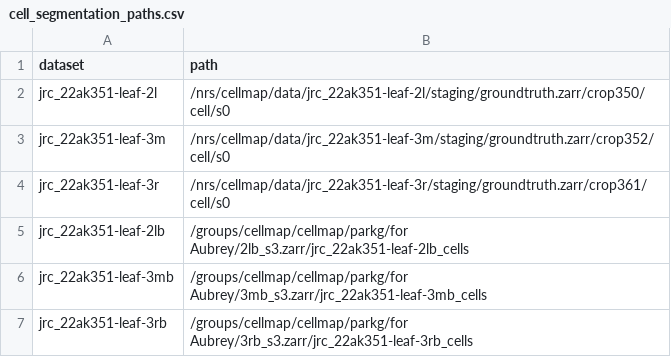
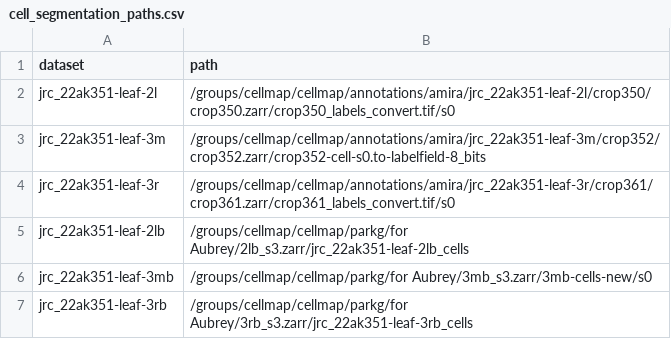
Before and after one commit to davidackerman/plasmodesmata_dacapo, a CSV file: preprocessing/cell_segmentation_paths.csv, drawn as a sheet.

Commit message:
update cell segmentation paths and remove commented-out code in create_masks.py

```diff
--- a/preprocessing/cell_segmentation_paths.csv
+++ b/preprocessing/cell_segmentation_paths.csv
@@ -1,7 +1,7 @@
 dataset,path
-jrc_22ak351-leaf-2l,/nrs/cellmap/data/jrc_22ak351-leaf-2l/staging/groundtruth.zarr/crop350/cell/s0
-jrc_22ak351-leaf-3m,/nrs/cellmap/data/jrc_22ak351-leaf-3m/staging/groundtruth.zarr/crop352/cell/s0
-jrc_22ak351-leaf-3r,/nrs/cellmap/data/jrc_22ak351-leaf-3r/staging/groundtruth.zarr/crop361/cell/s0
+jrc_22ak351-leaf-2l,/groups/cellmap/cellmap/annotations/amira/jrc_22ak351-leaf-2l/crop350/crop350.zarr/crop350_labels_convert.tif/s0
+jrc_22ak351-leaf-3m,/groups/cellmap/cellmap/annotations/amira/jrc_22ak351-leaf-3m/crop352/crop352.zarr/crop352-cell-s0.to-labelfield-8_bits
+jrc_22ak351-leaf-3r,/groups/cellmap/cellmap/annotations/amira/jrc_22ak351-leaf-3r/crop361/crop361.zarr/crop361_labels_convert.tif/s0
 jrc_22ak351-leaf-2lb,"/groups/cellmap/cellmap/parkg/for Aubrey/2lb_s3.zarr/jrc_22ak351-leaf-2lb_cells"
-jrc_22ak351-leaf-3mb,"/groups/cellmap/cellmap/parkg/for Aubrey/3mb_s3.zarr/jrc_22ak351-leaf-3mb_cells"
+jrc_22ak351-leaf-3mb,"/groups/cellmap/cellmap/parkg/for Aubrey/3mb_s3.zarr/3mb-cells-new/s0"
 jrc_22ak351-leaf-3rb,"/groups/cellmap/cellmap/parkg/for Aubrey/3rb_s3.zarr/jrc_22ak351-leaf-3rb_cells"
```
Also changed, not shown: 1 other file.
